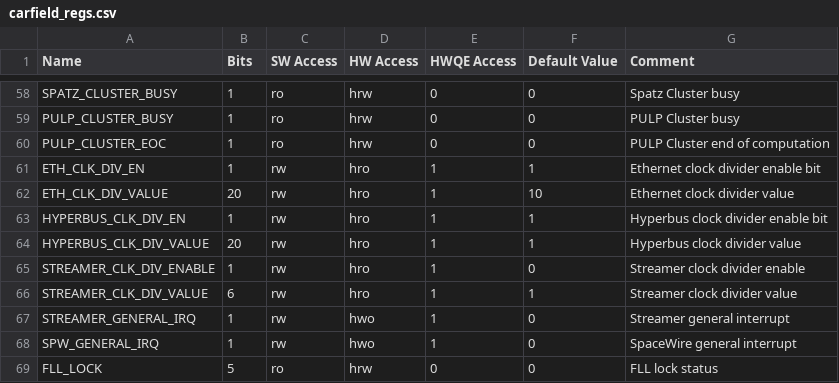
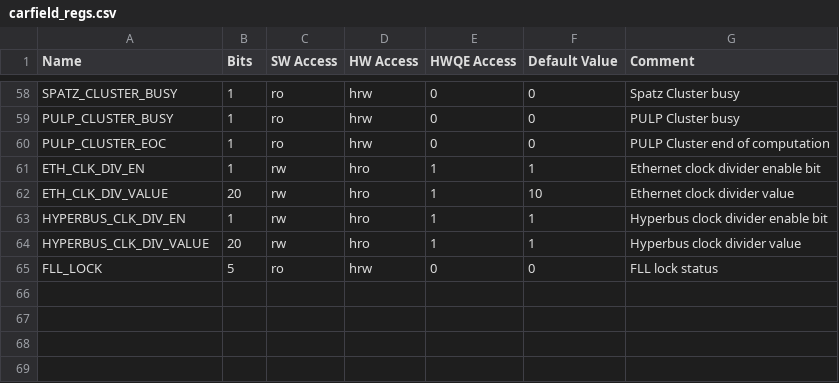
Before and after one commit to mfkiwl/carfield, a CSV file: hw/regs/carfield_regs.csv, drawn as a sheet; only a part is shown, gaps mark what is left out.

```diff
--- a/hw/regs/carfield_regs.csv
+++ b/hw/regs/carfield_regs.csv
@@ -64,6 +64,2 @@ HYPERBUS_CLK_DIV_EN,1,rw,hro,1,1,Hyperbus clock divider enable bit
 HYPERBUS_CLK_DIV_VALUE,20,rw,hro,1,1,Hyperbus clock divider value
-STREAMER_CLK_DIV_ENABLE,1,rw,hro,1,0,Streamer clock divider enable
-STREAMER_CLK_DIV_VALUE,6,rw,hro,1,1,Streamer clock divider value
-STREAMER_GENERAL_IRQ,1,rw,hwo,1,0,Streamer general interrupt
-SPW_GENERAL_IRQ,1,rw,hwo,1,0,SpaceWire general interrupt
 FLL_LOCK,5,ro,hrw,0,0,FLL lock status
```
Also changed, not shown: 31 other files.
